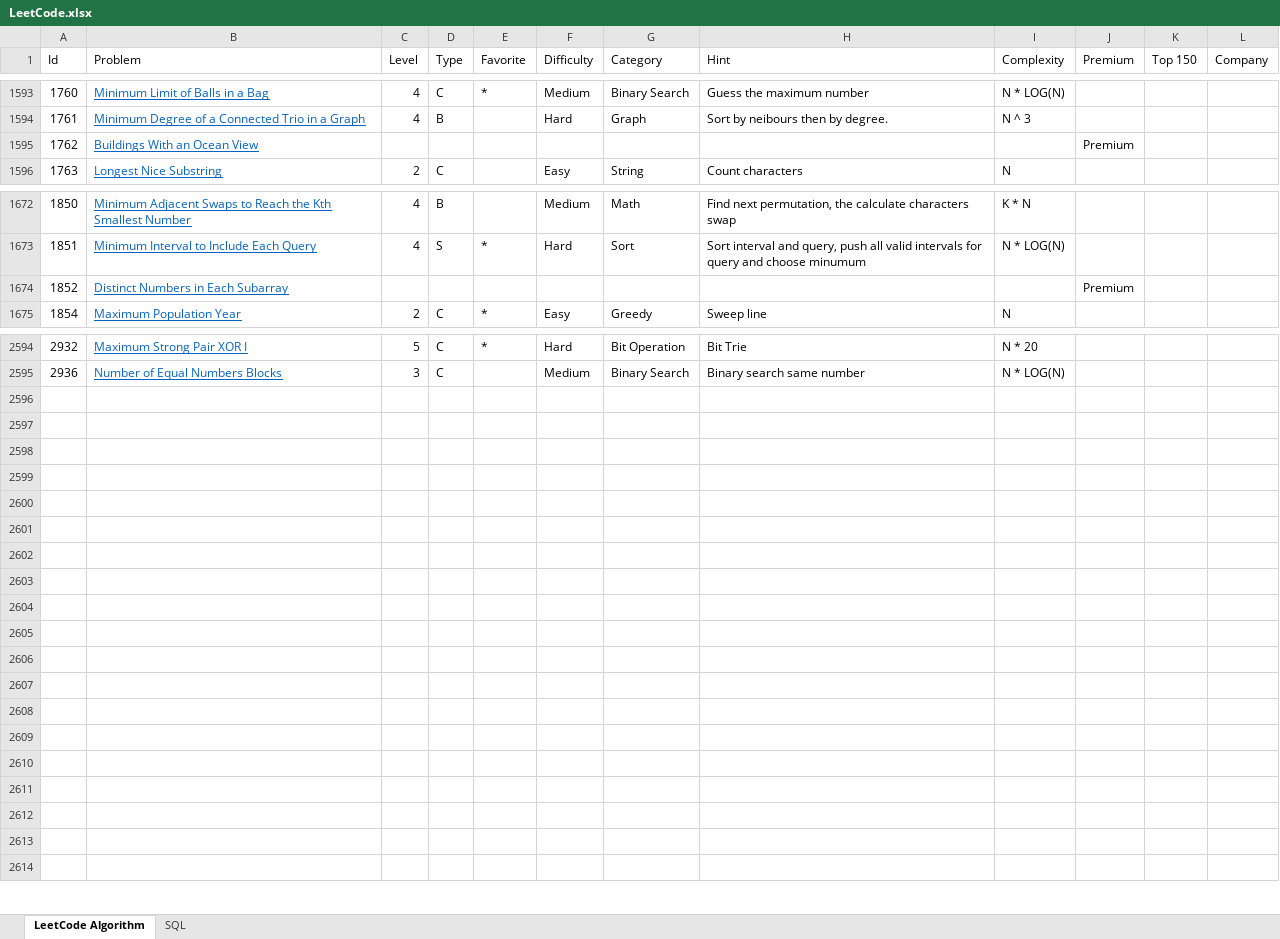
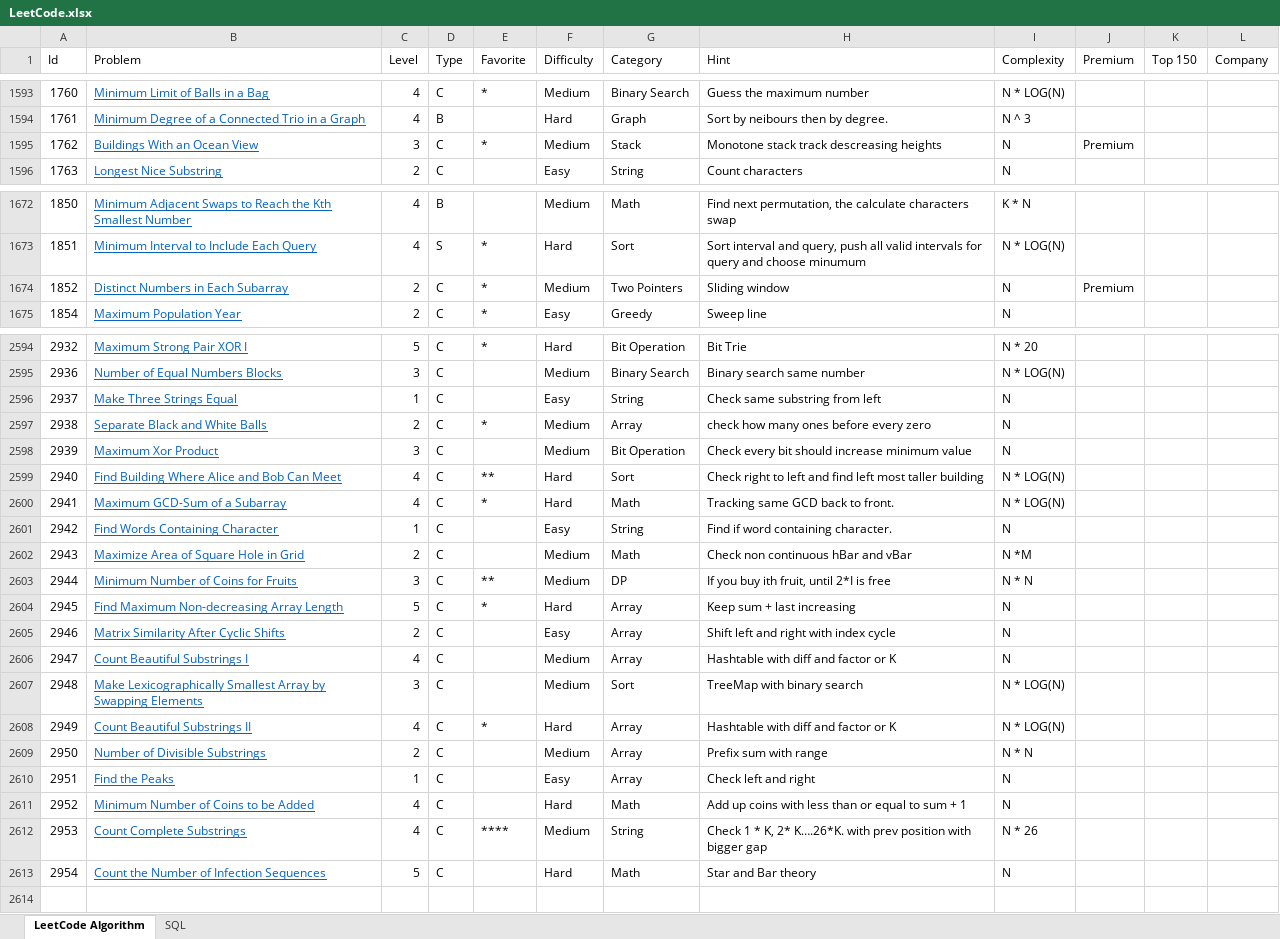
Before and after one commit to huanminwu/LeetCode, an Excel workbook: LeetCode.xlsx, sheet LeetCode Algorithm, drawn as a sheet; only a part is shown, gaps mark what is left out; values as stored, in another font and other column widths than the file's, no borders; charts and pictures not drawn; the diff covers the shown part only; the diff names each change by its address in the sheet, - before the commit and + after, or states it on an @@ line.

Commit message:
check in weekly contest

```diff
--- a/LeetCode.xlsx (sheet LeetCode Algorithm)
+++ b/LeetCode.xlsx (sheet LeetCode Algorithm)
-C1595 (Level): (empty)
+C1595 (Level): 3
-D1595 (Type): (empty)
+D1595 (Type): C
-E1595 (Favorite): (empty)
+E1595 (Favorite): *
-F1595 (Difficulty): (empty)
+F1595 (Difficulty): Medium
-G1595 (Category): (empty)
+G1595 (Category): Stack
-H1595 (Hint): (empty)
+H1595 (Hint): Monotone stack track descreasing heights
-I1595 (Complexity): (empty)
+I1595 (Complexity): N
-C1674 (Level): (empty)
+C1674 (Level): 2
-D1674 (Type): (empty)
+D1674 (Type): C
-E1674 (Favorite): (empty)
+E1674 (Favorite): *
-F1674 (Difficulty): (empty)
+F1674 (Difficulty): Medium
-G1674 (Category): (empty)
+G1674 (Category): Two Pointers
-H1674 (Hint): (empty)
+H1674 (Hint): Sliding window
-I1674 (Complexity): (empty)
+I1674 (Complexity): N
-row 2596: (empty)
+row 2596: 2937 | Make Three Strings Equal | 1 | C |  | Easy | String | Check same substring from left | N
-row 2597: (empty)
+row 2597: 2938 | Separate Black and White Balls | 2 | C | * | Medium | Array | check how many ones before every zero | N
-row 2598: (empty)
+row 2598: 2939 | Maximum Xor Product | 3 | C |  | Medium | Bit Operation | Check every bit should increase minimum value | N
-row 2599: (empty)
+row 2599: 2940 | Find Building Where Alice and Bob Can Meet | 4 | C | ** | Hard | Sort | Check right to left and find left most taller building | N * LOG(N)
-row 2600: (empty)
+row 2600: 2941 | Maximum GCD-Sum of a Subarray | 4 | C | * | Hard | Math | Tracking same GCD back to front. | N * LOG(N)
-row 2601: (empty)
+row 2601: 2942 | Find Words Containing Character | 1 | C |  | Easy | String | Find if word containing character. | N
-row 2602: (empty)
+row 2602: 2943 | Maximize Area of Square Hole in Grid | 2 | C |  | Medium | Math | Check non continuous hBar and vBar | N *M
-row 2603: (empty)
+row 2603: 2944 | Minimum Number of Coins for Fruits | 3 | C | ** | Medium | DP | If you buy ith fruit, until 2*I is free | N * N
-row 2604: (empty)
+row 2604: 2945 | Find Maximum Non-decreasing Array Length | 5 | C | * | Hard | Array | Keep sum + last increasing | N
-row 2605: (empty)
+row 2605: 2946 | Matrix Similarity After Cyclic Shifts | 2 | C |  | Easy | Array | Shift left and right with index cycle | N
-row 2606: (empty)
+row 2606: 2947 | Count Beautiful Substrings I | 4 | C |  | Medium | Array | Hashtable with diff and factor or K | N
-row 2607: (empty)
+row 2607: 2948 | Make Lexicographically Smallest Array by Swapping Elements | 3 | C |  | Medium | Sort | TreeMap with binary search | N * LOG(N)
-row 2608: (empty)
+row 2608: 2949 | Count Beautiful Substrings II | 4 | C | * | Hard | Array | Hashtable with diff and factor or K | N * LOG(N)
-row 2609: (empty)
+row 2609: 2950 | Number of Divisible Substrings | 2 | C |  | Medium | Array | Prefix sum with range | N * N
-row 2610: (empty)
+row 2610: 2951 | Find the Peaks | 1 | C |  | Easy | Array | Check left and right | N
-row 2611: (empty)
+row 2611: 2952 | Minimum Number of Coins to be Added | 4 | C |  | Hard | Math | Add up coins with less than or equal to sum + 1 | N
-row 2612: (empty)
+row 2612: 2953 | Count Complete Substrings | 4 | C | **** | Medium | String | Check 1 * K, 2* K….26*K. with prev position with bigger gap | N * 26
-row 2613: (empty)
+row 2613: 2954 | Count the Number of Infection Sequences | 5 | C |  | Hard | Math | Star and Bar theory | N
```
Also changed, not shown: 27 edited cells elsewhere in this sheet, 15 other files.
